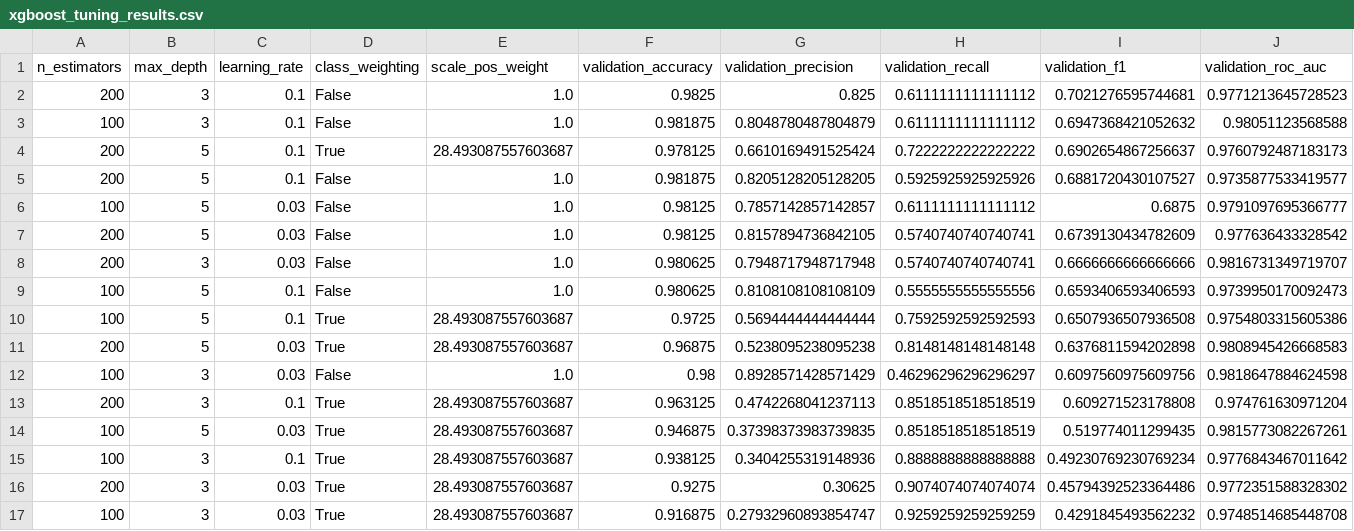
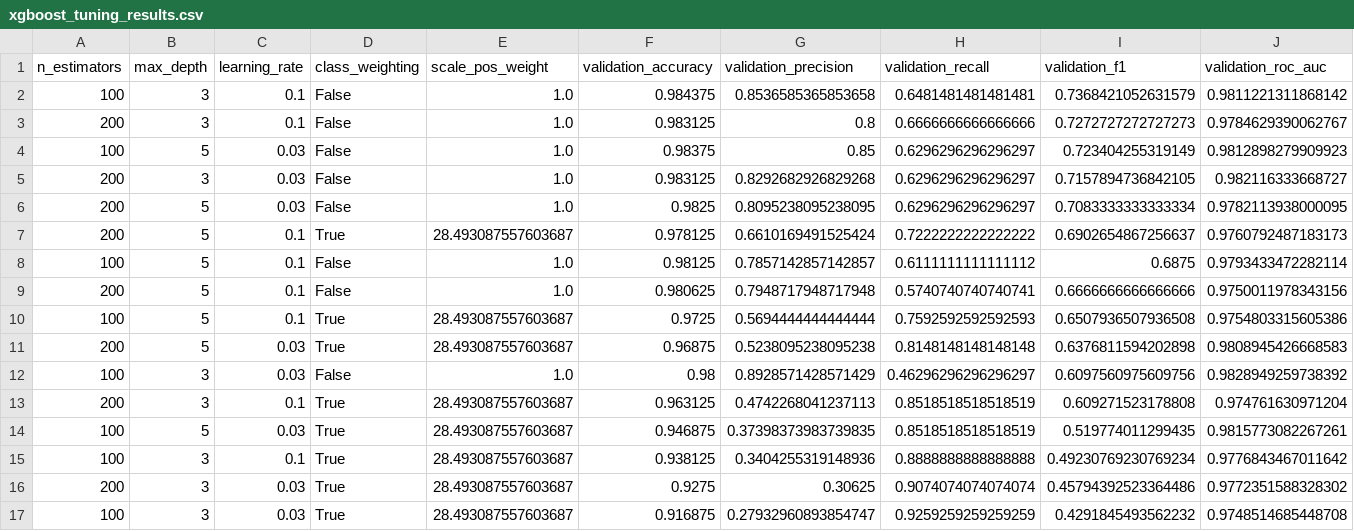
Before and after one commit to harini-012/Machine_Learning_System_for_Early_Detection_of_Equipment_Failure_Team-A, a CSV file: reports/xgboost_tuning_results.csv, drawn as a sheet.

```diff
--- a/reports/xgboost_tuning_results.csv
+++ b/reports/xgboost_tuning_results.csv
@@ -1,13 +1,13 @@
 n_estimators,max_depth,learning_rate,class_weighting,scale_pos_weight,validation_accuracy,validation_precision,validation_recall,validation_f1,validation_roc_auc
-200,3,0.1,False,1.0,0.9825,0.825,0.6111111111111112,0.7021276595744681,0.9771213645728523
-100,3,0.1,False,1.0,0.981875,0.8048780487804879,0.6111111111111112,0.6947368421052632,0.98051123568588
+100,3,0.1,False,1.0,0.984375,0.8536585365853658,0.6481481481481481,0.7368421052631579,0.9811221311868142
+200,3,0.1,False,1.0,0.983125,0.8,0.6666666666666666,0.7272727272727273,0.9784629390062767
+100,5,0.03,False,1.0,0.98375,0.85,0.6296296296296297,0.723404255319149,0.9812898279909923
+200,3,0.03,False,1.0,0.983125,0.8292682926829268,0.6296296296296297,0.7157894736842105,0.982116333668727
+200,5,0.03,False,1.0,0.9825,0.8095238095238095,0.6296296296296297,0.7083333333333334,0.9782113938000095
 200,5,0.1,True,28.493087557603687,0.978125,0.6610169491525424,0.7222222222222222,0.6902654867256637,0.9760792487183173
-200,5,0.1,False,1.0,0.981875,0.8205128205128205,0.5925925925925926,0.6881720430107527,0.9735877533419577
-100,5,0.03,False,1.0,0.98125,0.7857142857142857,0.6111111111111112,0.6875,0.9791097695366777
-200,5,0.03,False,1.0,0.98125,0.8157894736842105,0.5740740740740741,0.6739130434782609,0.977636433328542
-200,3,0.03,False,1.0,0.980625,0.7948717948717948,0.5740740740740741,0.6666666666666666,0.9816731349719707
-100,5,0.1,False,1.0,0.980625,0.8108108108108109,0.5555555555555556,0.6593406593406593,0.9739950170092473
+100,5,0.1,False,1.0,0.98125,0.7857142857142857,0.6111111111111112,0.6875,0.9793433472282114
+200,5,0.1,False,1.0,0.980625,0.7948717948717948,0.5740740740740741,0.6666666666666666,0.9750011978343156
 100,5,0.1,True,28.493087557603687,0.9725,0.5694444444444444,0.7592592592592593,0.6507936507936508,0.9754803315605386
 200,5,0.03,True,28.493087557603687,0.96875,0.5238095238095238,0.8148148148148148,0.6376811594202898,0.9808945426668583
-100,3,0.03,False,1.0,0.98,0.8928571428571429,0.46296296296296297,0.6097560975609756,0.9818647884624598
+100,3,0.03,False,1.0,0.98,0.8928571428571429,0.46296296296296297,0.6097560975609756,0.9828949259738392
 200,3,0.1,True,28.493087557603687,0.963125,0.4742268041237113,0.8518518518518519,0.609271523178808,0.974761630971204
```
Also changed, not shown: reports/model_comparison.csv, reports/xgboost_feature_importance.csv, 11 other files.
